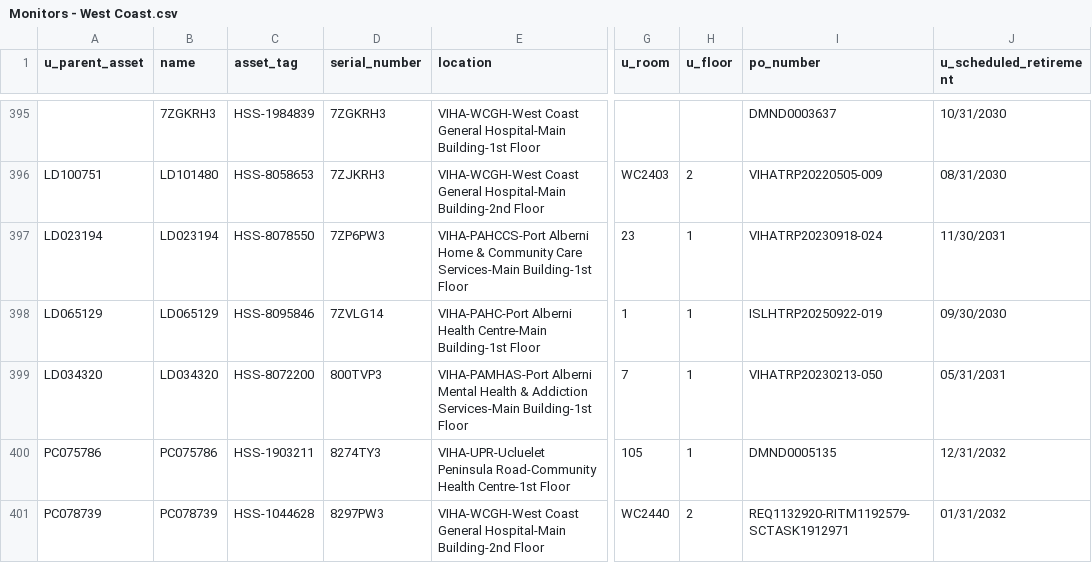
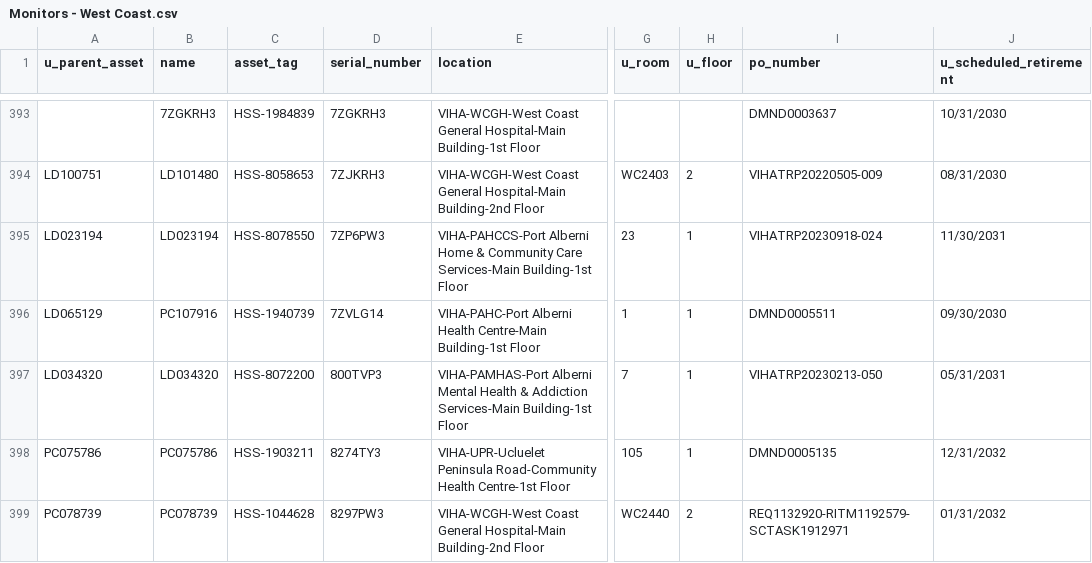
Before and after one commit to digbysa/New-Inventory-Tool-V2, a CSV file: Data/West Coast/Monitors - West Coast.csv, drawn as a sheet; only a part is shown, gaps mark what is left out; addresses are those after the commit; the diff covers the shown part only; the diff names each change by its address in the sheet, - before the commit and + after, or states it on an @@ line.

```diff
--- a/Data/West Coast/Monitors - West Coast.csv
+++ b/Data/West Coast/Monitors - West Coast.csv
-B396 (name): LD065129
+B396 (name): PC107916
-C396 (asset_tag): HSS-8095846
+C396 (asset_tag): HSS-1940739
-I396 (po_number): ISLHTRP20250922-019
+I396 (po_number): DMND0005511
```
Also changed, not shown: 2 removed rows and 14 edited cells elsewhere in this file, Data/CampbellRiver/Computers - CampbellRiver.csv, Data/Cowichan/Computers - Cowichan.csv, 16 other files.
